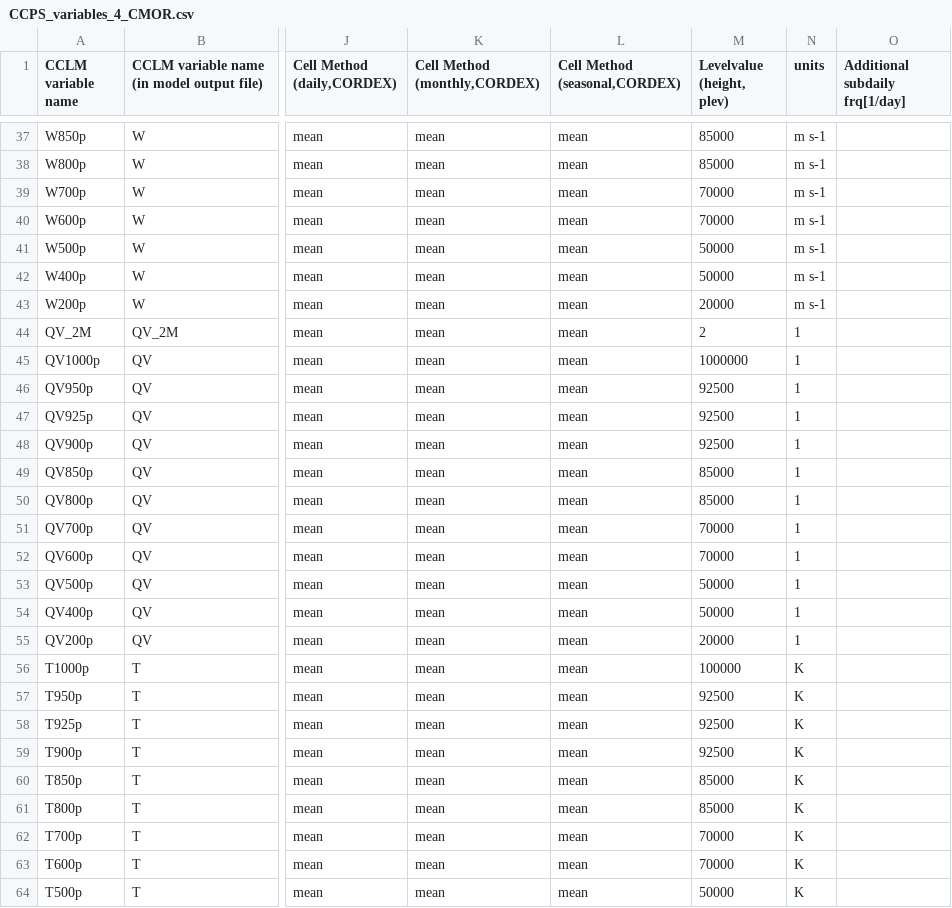
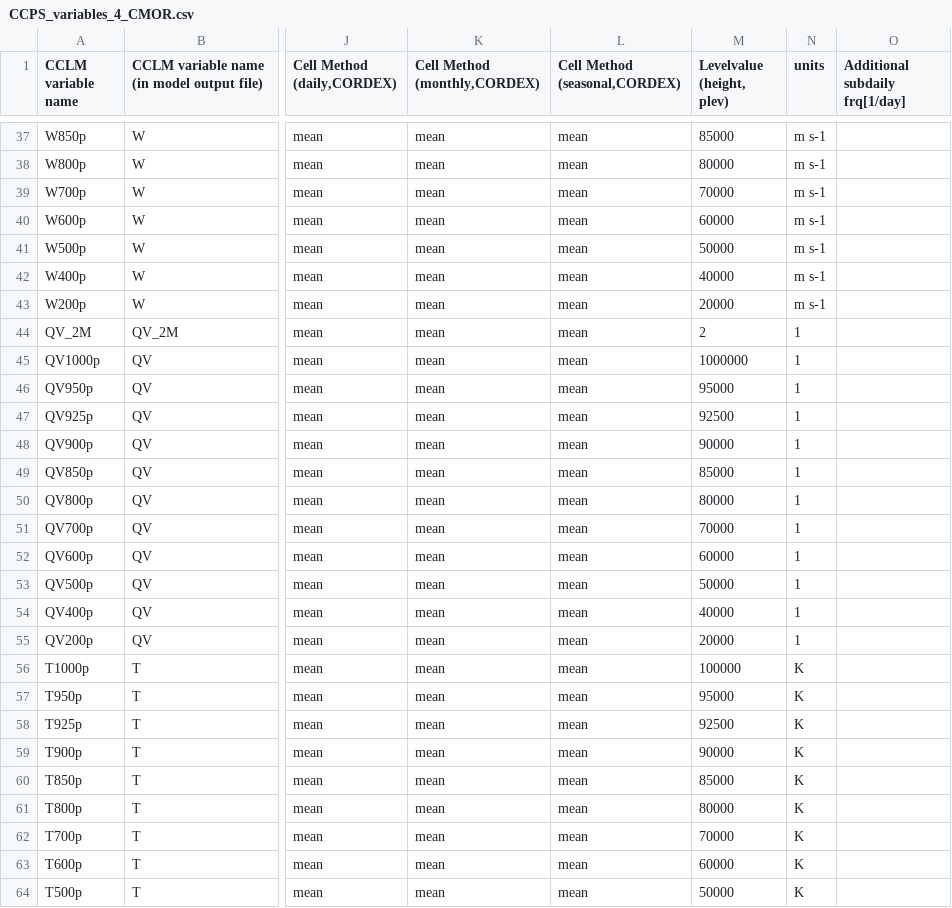
Before and after one commit to C2SM-RCM/CCLM2CMOR, a CSV file: src/CMORlight/Config/CCPS_variables_4_CMOR.csv, drawn as a sheet; only a part is shown, gaps mark what is left out; the diff covers the shown part only; the diff names each change by its address in the sheet, - before the commit and + after, or states it on an @@ line.

Commit message:
Update CCPS_variables_4_CMOR.csv
Fix pressure levels.

```diff
--- a/src/CMORlight/Config/CCPS_variables_4_CMOR.csv
+++ b/src/CMORlight/Config/CCPS_variables_4_CMOR.csv
-M38 (Levelvalue (height, plev)): 85000
+M38 (Levelvalue (height, plev)): 80000
-M40 (Levelvalue (height, plev)): 70000
+M40 (Levelvalue (height, plev)): 60000
-M42 (Levelvalue (height, plev)): 50000
+M42 (Levelvalue (height, plev)): 40000
-M46 (Levelvalue (height, plev)): 92500
+M46 (Levelvalue (height, plev)): 95000
-M48 (Levelvalue (height, plev)): 92500
+M48 (Levelvalue (height, plev)): 90000
-M50 (Levelvalue (height, plev)): 85000
+M50 (Levelvalue (height, plev)): 80000
-M52 (Levelvalue (height, plev)): 70000
+M52 (Levelvalue (height, plev)): 60000
-M54 (Levelvalue (height, plev)): 50000
+M54 (Levelvalue (height, plev)): 40000
-M57 (Levelvalue (height, plev)): 92500
+M57 (Levelvalue (height, plev)): 95000
-M59 (Levelvalue (height, plev)): 92500
+M59 (Levelvalue (height, plev)): 90000
-M61 (Levelvalue (height, plev)): 85000
+M61 (Levelvalue (height, plev)): 80000
-M63 (Levelvalue (height, plev)): 70000
+M63 (Levelvalue (height, plev)): 60000
```
Also changed, not shown: 28 edited cells elsewhere in this file.
